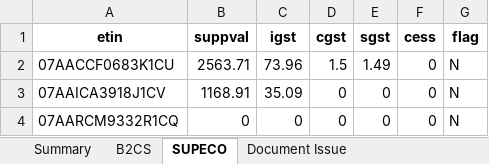
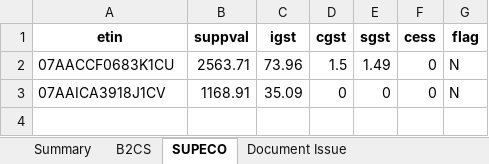
Before and after one commit to Anshul0563/GST, an Excel workbook: storage/exports/4/07TCRPS8655B1ZK/032026/gstr1.xlsx, sheet SUPECO, drawn as a sheet; values as stored, in another font and other column widths than the file's, no borders; the diff names each change by its address in the sheet, - before the commit and + after, or states it on an @@ line.

```diff
--- a/storage/exports/4/07TCRPS8655B1ZK/032026/gstr1.xlsx (sheet SUPECO)
+++ b/storage/exports/4/07TCRPS8655B1ZK/032026/gstr1.xlsx (sheet SUPECO)
-row 4: 07AARCM9332R1CQ | 0 | 0 | 0 | 0 | 0 | N
```
Also changed, not shown: sheet Raw Merged Data, sheet B2CS, sheet State Summary, sheet Document Issue, sheet Platform Summary, sheet Summary, 2 other files.
